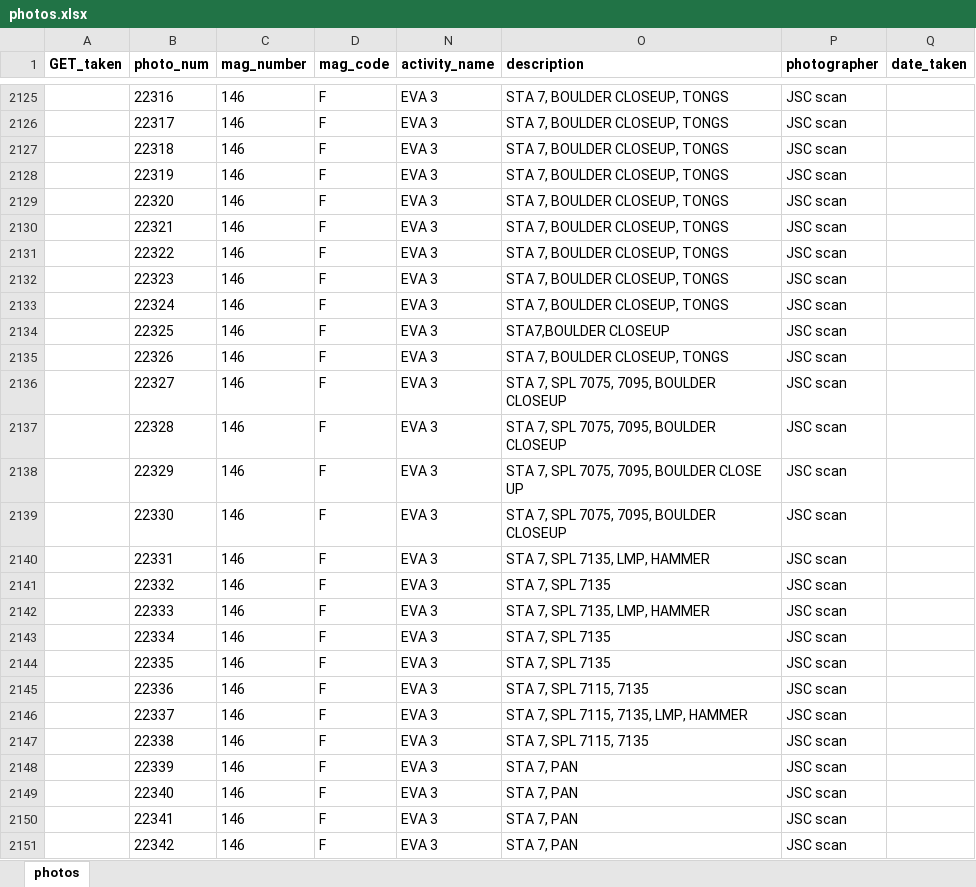
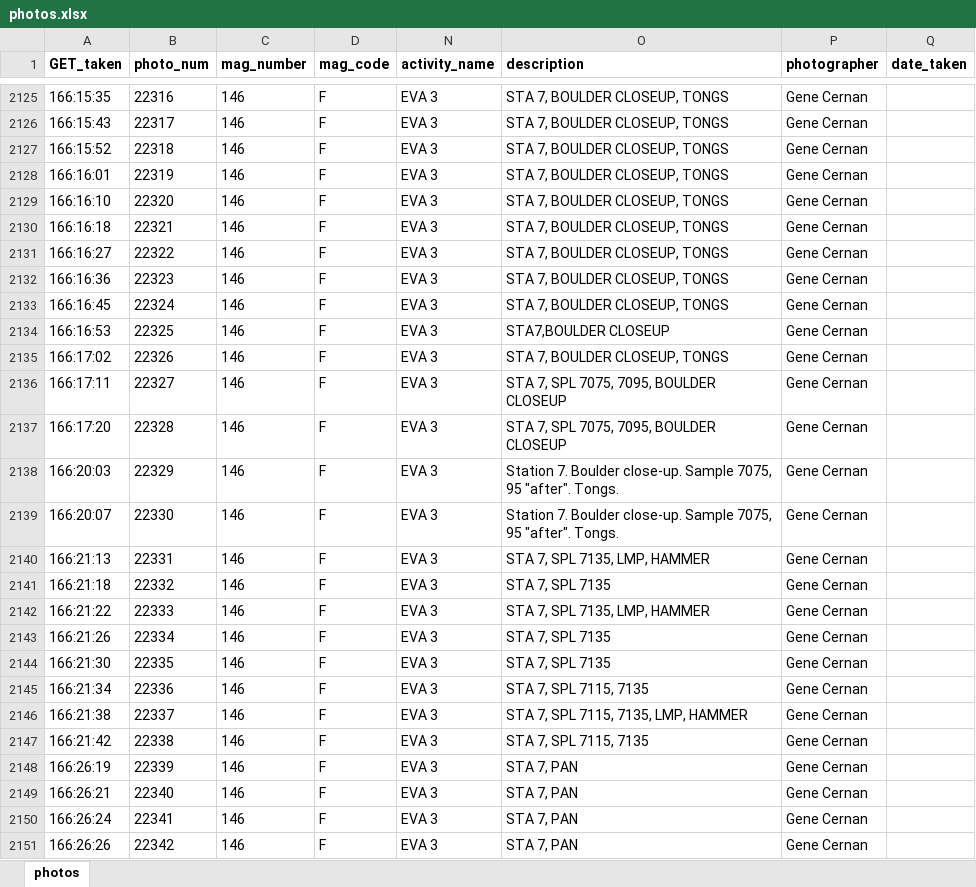
Before and after one commit to bfeist/Apollo17, an Excel workbook: MISSION_DATA/photos.xlsx, sheet photos, drawn as a sheet; only a part is shown, gaps mark what is left out; values as stored, in another font and other column widths than the file's, no borders; the diff covers the shown part only; the diff names each change by its address in the sheet, - before the commit and + after, or states it on an @@ line.

Commit message:
Indexed photos up to 22468. Moved jettison film to correct position in premere. Moved undocking film to correct position. Rerendering 186:40 and 106:40.

```diff
--- a/MISSION_DATA/photos.xlsx (sheet photos)
+++ b/MISSION_DATA/photos.xlsx (sheet photos)
-A2125 (GET_taken): (empty)
+A2125 (GET_taken): 166:15:35
-P2125:P2151 (photographer): JSC scan
+P2125:P2151 (photographer): Gene Cernan
-A2126 (GET_taken): (empty)
+A2126 (GET_taken): 166:15:43
-A2127 (GET_taken): (empty)
+A2127 (GET_taken): 166:15:52
-A2128 (GET_taken): (empty)
+A2128 (GET_taken): 166:16:01
-A2129 (GET_taken): (empty)
+A2129 (GET_taken): 166:16:10
-A2130 (GET_taken): (empty)
+A2130 (GET_taken): 166:16:18
-A2131 (GET_taken): (empty)
+A2131 (GET_taken): 166:16:27
-A2132 (GET_taken): (empty)
+A2132 (GET_taken): 166:16:36
-A2133 (GET_taken): (empty)
+A2133 (GET_taken): 166:16:45
-A2134 (GET_taken): (empty)
+A2134 (GET_taken): 166:16:53
-A2135 (GET_taken): (empty)
+A2135 (GET_taken): 166:17:02
-A2136 (GET_taken): (empty)
+A2136 (GET_taken): 166:17:11
-A2137 (GET_taken): (empty)
+A2137 (GET_taken): 166:17:20
-A2138 (GET_taken): (empty)
+A2138 (GET_taken): 166:20:03
-O2138 (description): STA 7, SPL 7075, 7095, BOULDER CLOSE UP
+O2138 (description): Station 7. Boulder close-up. Sample 7075, 95 "after". Tongs.
-A2139 (GET_taken): (empty)
+A2139 (GET_taken): 166:20:07
-O2139 (description): STA 7, SPL 7075, 7095, BOULDER CLOSEUP
+O2139 (description): Station 7. Boulder close-up. Sample 7075, 95 "after". Tongs.
-A2140 (GET_taken): (empty)
+A2140 (GET_taken): 166:21:13
-A2141 (GET_taken): (empty)
+A2141 (GET_taken): 166:21:18
-A2142 (GET_taken): (empty)
+A2142 (GET_taken): 166:21:22
-A2143 (GET_taken): (empty)
+A2143 (GET_taken): 166:21:26
-A2144 (GET_taken): (empty)
+A2144 (GET_taken): 166:21:30
-A2145 (GET_taken): (empty)
+A2145 (GET_taken): 166:21:34
-A2146 (GET_taken): (empty)
+A2146 (GET_taken): 166:21:38
-A2147 (GET_taken): (empty)
+A2147 (GET_taken): 166:21:42
-A2148 (GET_taken): (empty)
+A2148 (GET_taken): 166:26:19
-A2149 (GET_taken): (empty)
+A2149 (GET_taken): 166:26:21
-A2150 (GET_taken): (empty)
+A2150 (GET_taken): 166:26:24
-A2151 (GET_taken): (empty)
+A2151 (GET_taken): 166:26:26
```
Also changed, not shown: 305 edited cells elsewhere in this sheet, 7 other files.
